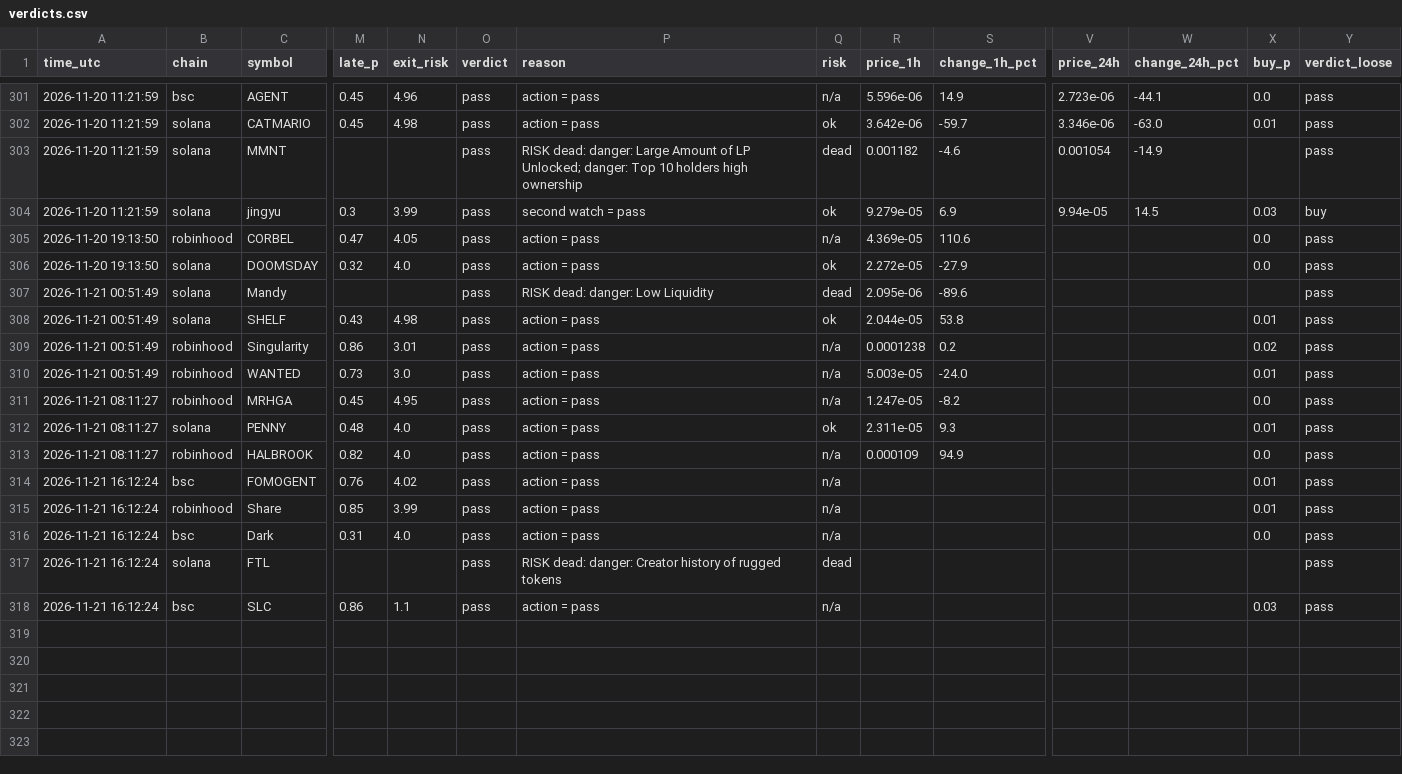
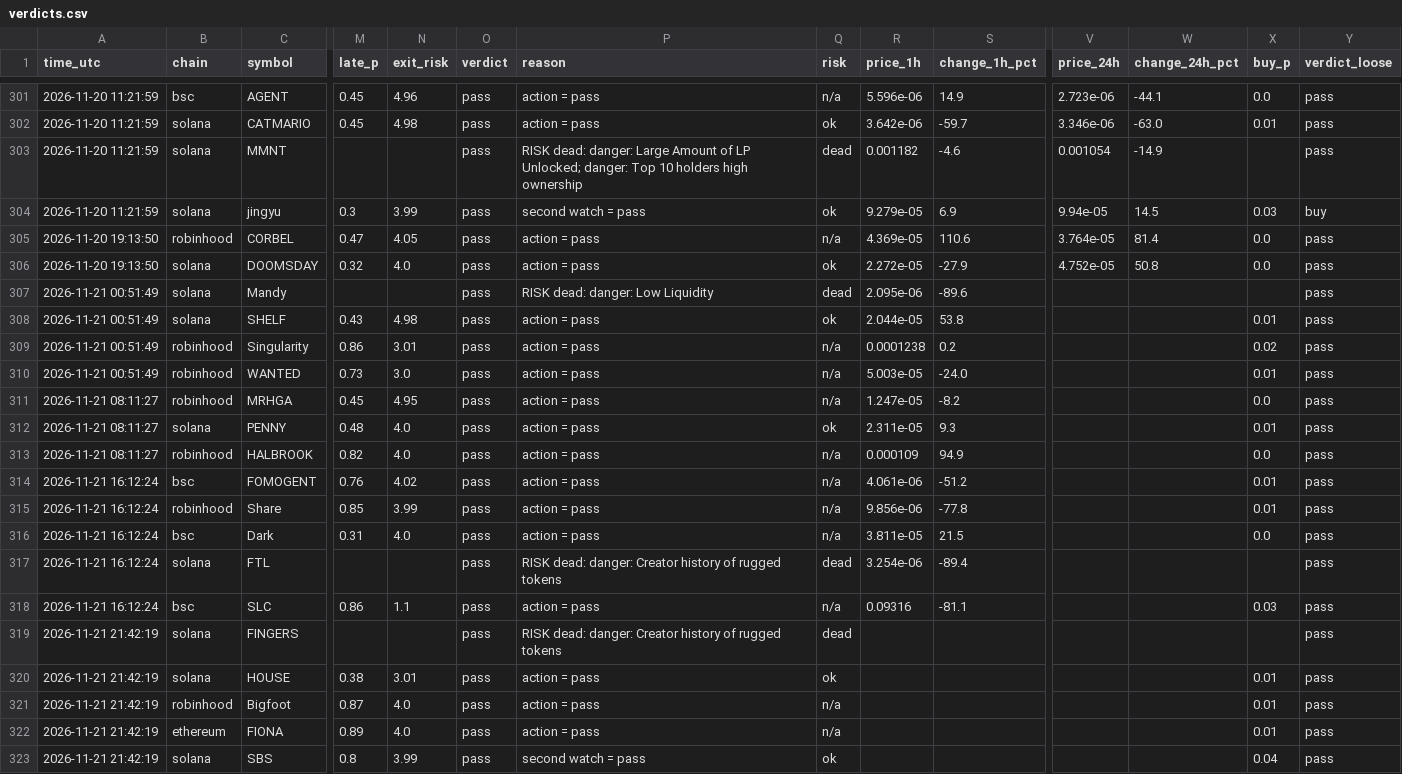
Before and after one commit to Milklosz/jev-test, a CSV file: verdicts.csv, drawn as a sheet; only a part is shown, gaps mark what is left out; rows hold the shown columns only; the diff names each change by its address in the sheet, - before the commit and + after, or states it on an @@ line.

```diff
--- a/verdicts.csv
+++ b/verdicts.csv
-V305 (price_24h): (empty)
+V305 (price_24h): 3.764e-05
-W305 (change_24h_pct): (empty)
+W305 (change_24h_pct): 81.4
-V306 (price_24h): (empty)
+V306 (price_24h): 4.752e-05
-W306 (change_24h_pct): (empty)
+W306 (change_24h_pct): 50.8
-R314 (price_1h): (empty)
+R314 (price_1h): 4.061e-06
-S314 (change_1h_pct): (empty)
+S314 (change_1h_pct): -51.2
-R315 (price_1h): (empty)
+R315 (price_1h): 9.856e-06
-S315 (change_1h_pct): (empty)
+S315 (change_1h_pct): -77.8
-R316 (price_1h): (empty)
+R316 (price_1h): 3.811e-05
-S316 (change_1h_pct): (empty)
+S316 (change_1h_pct): 21.5
-R317 (price_1h): (empty)
+R317 (price_1h): 3.254e-06
-S317 (change_1h_pct): (empty)
+S317 (change_1h_pct): -89.4
-R318 (price_1h): (empty)
+R318 (price_1h): 0.09316
-S318 (change_1h_pct): (empty)
+S318 (change_1h_pct): -81.1
+row 319: 2026-11-21 21:42:19 | solana | FINGERS |  |  | pass | RISK dead: danger: Creator history of rugged tokens | dead |  |  |  |  |  | pass
+row 320: 2026-11-21 21:42:19 | solana | HOUSE | 0.38 | 3.01 | pass | action = pass | ok |  |  |  |  | 0.01 | pass
+row 321: 2026-11-21 21:42:19 | robinhood | Bigfoot | 0.87 | 4.0 | pass | action = pass | n/a |  |  |  |  | 0.01 | pass
+row 322: 2026-11-21 21:42:19 | ethereum | FIONA | 0.89 | 4.0 | pass | action = pass | n/a |  |  |  |  | 0.01 | pass
+row 323: 2026-11-21 21:42:19 | solana | SBS | 0.8 | 3.99 | pass | second watch = pass | ok |  |  |  |  | 0.04 | pass
```
Also changed, not shown: 1 other file.
